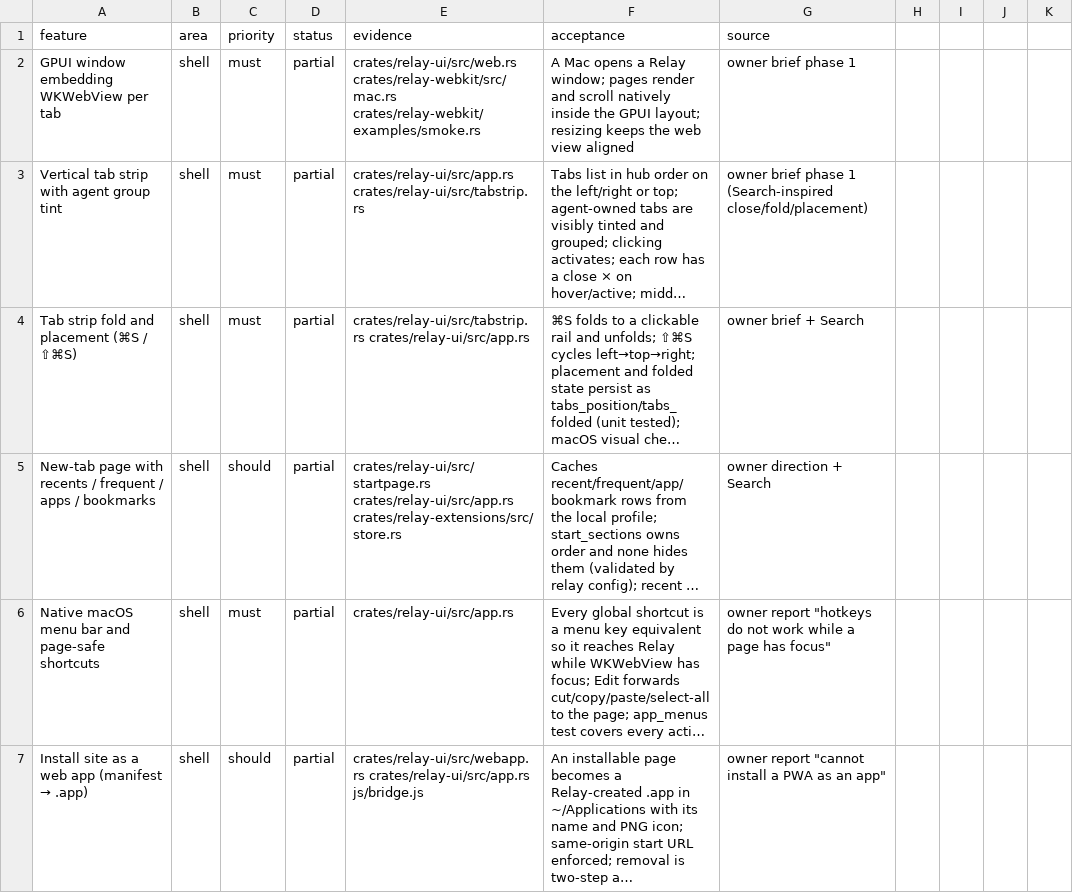
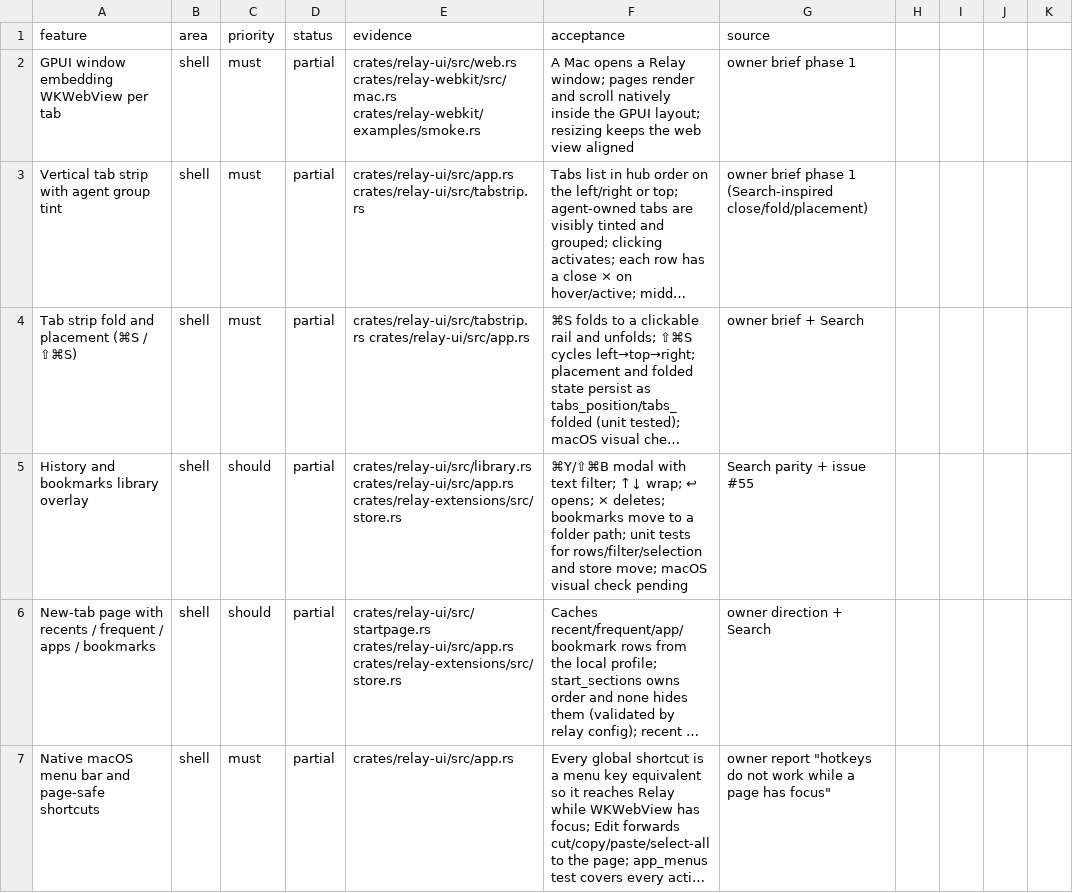
Before and after one commit to TomSzenessy/RelayBrowser, a CSV file: docs/product/features.csv, drawn as a sheet; only a part is shown; the shorter side is filled out with more unchanged rows; long unchanged cells end in …; the diff names each change by its address in the sheet, - before the commit and + after, or states it on an @@ line.

Commit message:
feat(library): history and bookmarks overlay with search, delete, and folder move (#65)
⌘Y opens History and ⇧⌘B Bookmarks in one modal: type to filter, ↑↓ wrap, ↩ opens, × deletes (one history row or every folder entry for a bookmark), and Bookmarks rows have a move prompt that writes a /-separated folder path via Store::move_bookmark. The header can bookmark the active page. History rows show relative time, visits, and host; bookmarks sort foldered-first. The overlay hides native views and returns focus to the page.

Fixes #55

Co-authored-by: dsh <dsh@localhost>

```diff
--- a/docs/product/features.csv
+++ b/docs/product/features.csv
+row 5: History and bookmarks library overlay | shell | should | partial | crates/relay-ui/src/library.rs crates/relay-ui/src/app.rs crates/relay-extensions/src/store.rs | ⌘Y/⇧⌘B modal with text filter; ↑↓ wrap; ↩ opens; × deletes; bookmarks move to a folder path; unit tests for rows/filter/selection and store move; macOS visual check pending | Search parity + issue #55
```
Also changed, not shown: 8 other files.
